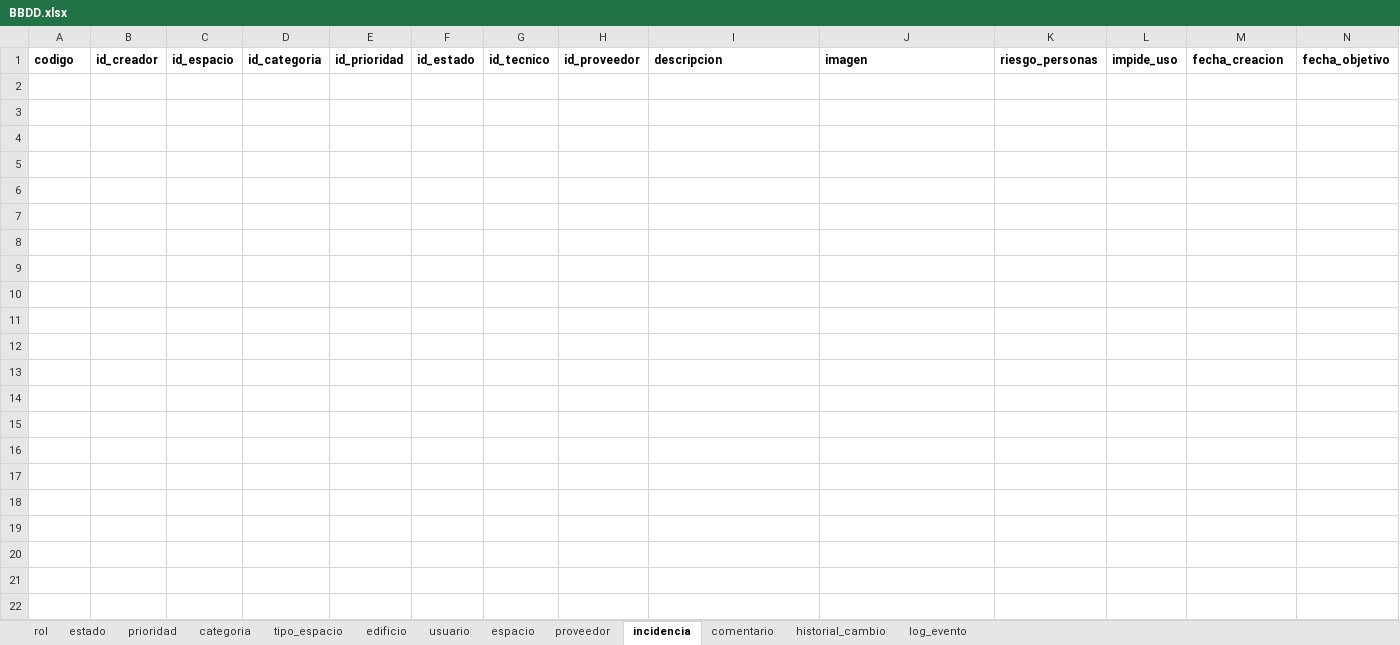
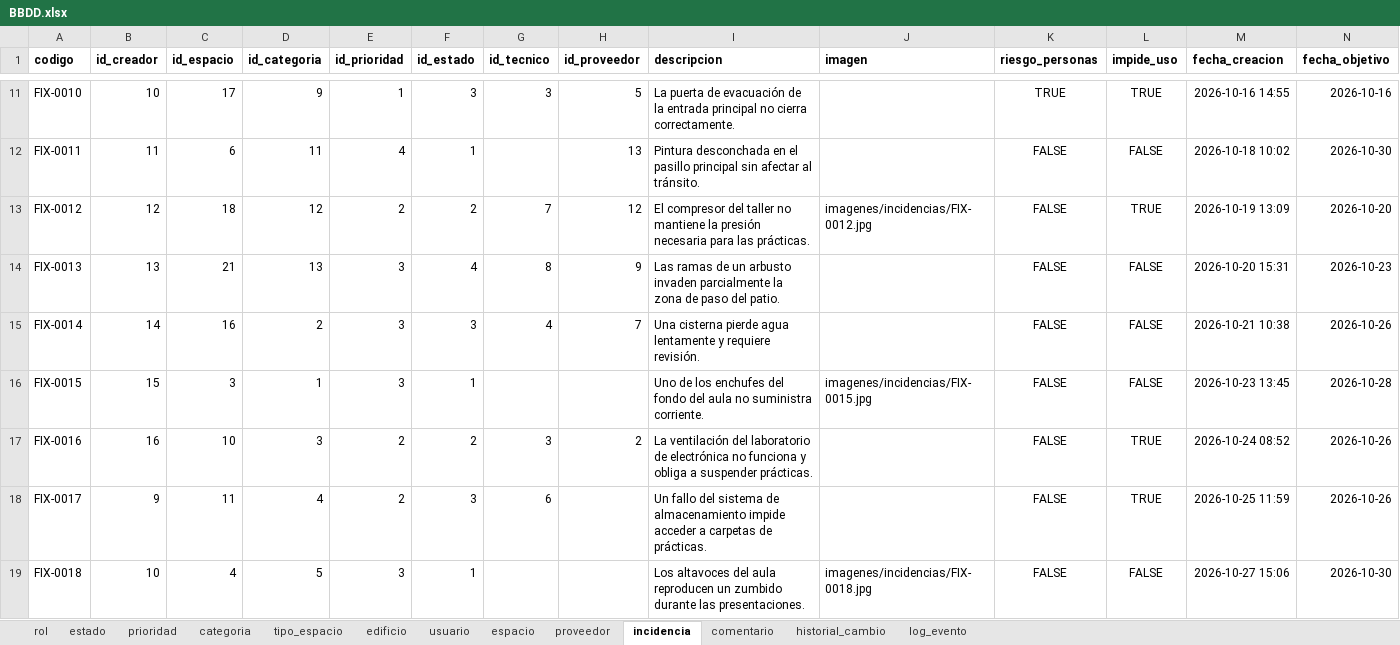
Before and after one commit to LeolitoRz-00/fixit-campus, an Excel workbook: data/BBDD.xlsx, sheet incidencia, drawn as a sheet; only a part is shown, gaps mark what is left out; values as stored, in another font and other column widths than the file's, no borders; rows hold the shown columns only; the diff covers the shown part only; the diff names each change by its address in the sheet, - before the commit and + after, or states it on an @@ line.

```diff
--- a/data/BBDD.xlsx (sheet incidencia)
+++ b/data/BBDD.xlsx (sheet incidencia)
+row 11: FIX-0010 | 10 | 17 | 9 | 1 | 3 | 3 | 5 | La puerta de evacuación de la entrada principal no cierra correctamente. |  | TRUE | TRUE | 2026-10-16 14:55 | 2026-10-16
+row 12: FIX-0011 | 11 | 6 | 11 | 4 | 1 |  | 13 | Pintura desconchada en el pasillo principal sin afectar al tránsito. |  | FALSE | FALSE | 2026-10-18 10:02 | 2026-10-30
+row 13: FIX-0012 | 12 | 18 | 12 | 2 | 2 | 7 | 12 | El compresor del taller no mantiene la presión necesaria para las prácticas. | imagenes/incidencias/FIX-0012.jpg | FALSE | TRUE | 2026-10-19 13:09 | 2026-10-20
+row 14: FIX-0013 | 13 | 21 | 13 | 3 | 4 | 8 | 9 | Las ramas de un arbusto invaden parcialmente la zona de paso del patio. |  | FALSE | FALSE | 2026-10-20 15:31 | 2026-10-23
+row 15: FIX-0014 | 14 | 16 | 2 | 3 | 3 | 4 | 7 | Una cisterna pierde agua lentamente y requiere revisión. |  | FALSE | FALSE | 2026-10-21 10:38 | 2026-10-26
+row 16: FIX-0015 | 15 | 3 | 1 | 3 | 1 |  |  | Uno de los enchufes del fondo del aula no suministra corriente. | imagenes/incidencias/FIX-0015.jpg | FALSE | FALSE | 2026-10-23 13:45 | 2026-10-28
+row 17: FIX-0016 | 16 | 10 | 3 | 2 | 2 | 3 | 2 | La ventilación del laboratorio de electrónica no funciona y obliga a suspender prácticas. |  | FALSE | TRUE | 2026-10-24 08:52 | 2026-10-26
+row 18: FIX-0017 | 9 | 11 | 4 | 2 | 3 | 6 |  | Un fallo del sistema de almacenamiento impide acceder a carpetas de prácticas. |  | FALSE | TRUE | 2026-10-25 11:59 | 2026-10-26
+row 19: FIX-0018 | 10 | 4 | 5 | 3 | 1 |  |  | Los altavoces del aula reproducen un zumbido durante las presentaciones. | imagenes/incidencias/FIX-0018.jpg | FALSE | FALSE | 2026-10-27 15:06 | 2026-10-30
```
Also changed, not shown: 21 added rows elsewhere in this sheet, sheet historial_cambio, sheet log_evento, sheet comentario, sheet espacio, sheet usuario, sheet proveedor, 5 more sheets, 23 other files.
